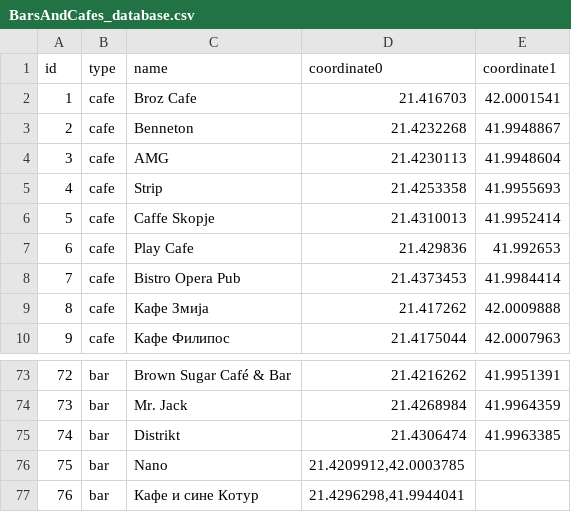
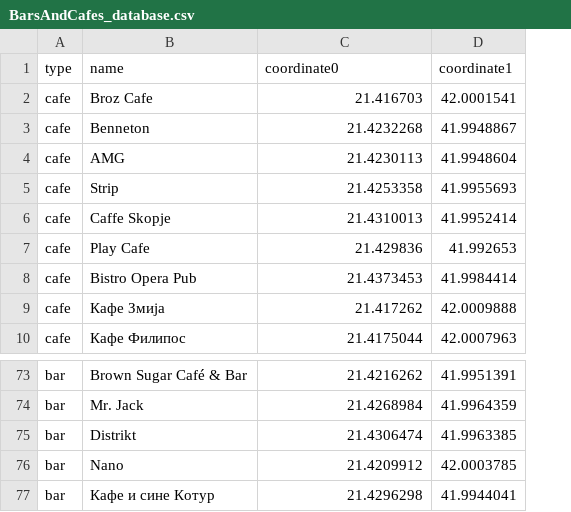
Before and after one commit to Void223/DIANS, a CSV file: src/main/resources/BarsAndCafes_database.csv, drawn as a sheet; only a part is shown, gaps mark what is left out; removed rows and columns are numbered as before the commit, all else as after; the diff names each change by its address in the sheet, - before the commit and + after, or states it on an @@ line.

Commit message:
Connect local postgresql, fix csv files, import csv data to postgre db

```diff
--- a/src/main/resources/BarsAndCafes_database.csv
+++ b/src/main/resources/BarsAndCafes_database.csv
-column A (id), rows 2-10: 1 | 2 | 3 | 4 | 5 | 6 | 7 | 8 | 9; rows 73-77: 72 | 73 | 74 | 75 | 76
-C76 (coordinate0): 21.4209912,42.0003785
+C76 (coordinate0): 21.4209912
-D76 (coordinate1): (empty)
+D76 (coordinate1): 42.0003785
-C77 (coordinate0): 21.4296298,41.9944041
+C77 (coordinate0): 21.4296298
-D77 (coordinate1): (empty)
+D77 (coordinate1): 41.9944041
```
Also changed, not shown: src/main/resources/Cocktail_database.csv, 4 other files.
